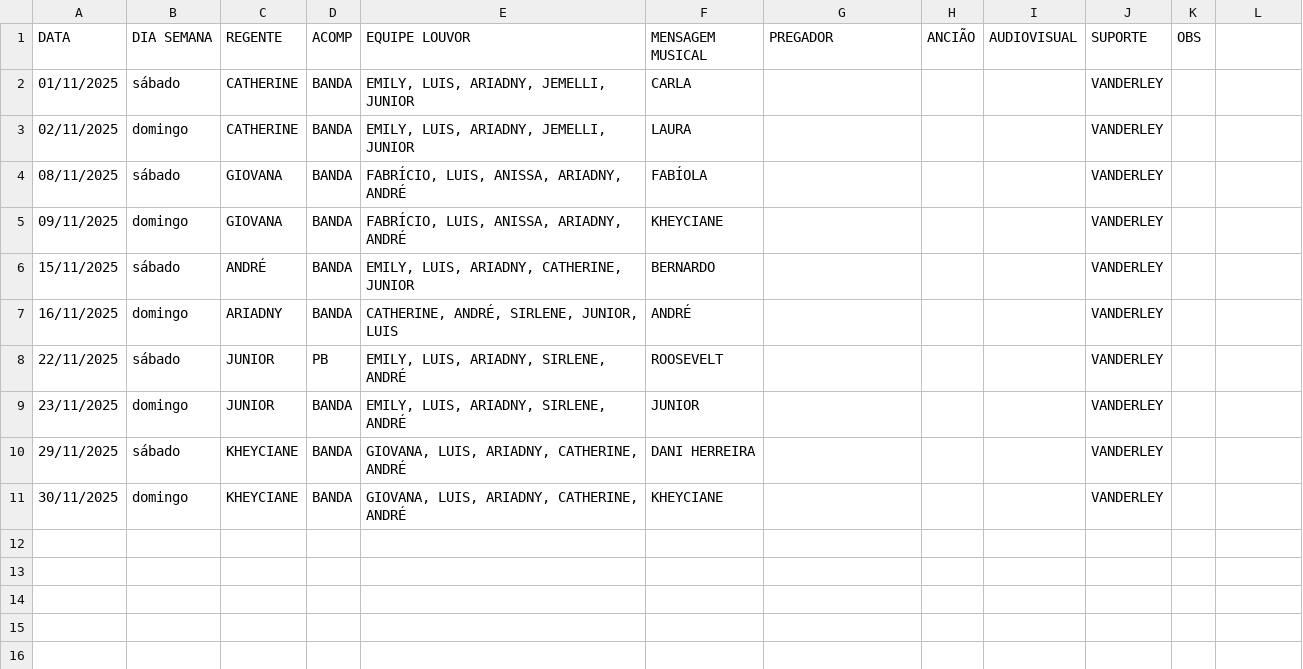
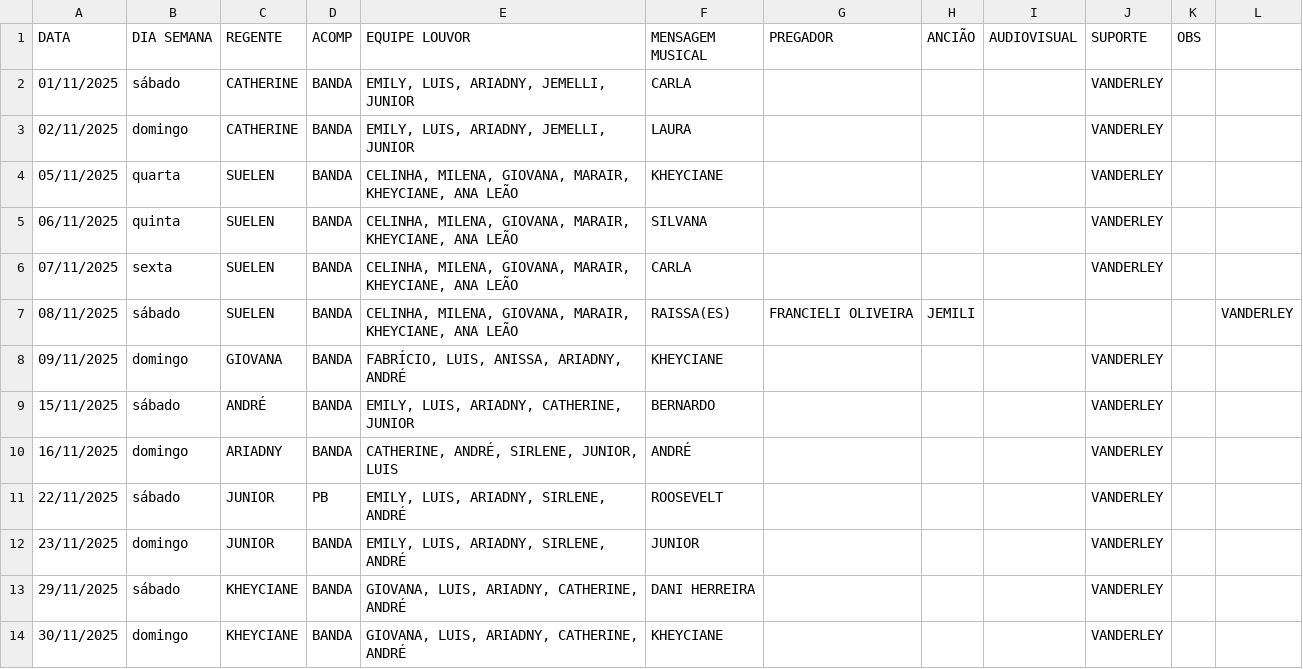
Before and after one commit to NatanBudny/EscalaMusica, a CSV file: docs/atual.csv, drawn as a sheet.

Commit message:
Update atual.csv with additional service dates
Added new entries for Wednesday, Thursday, and Friday services in November 2025.

```diff
--- a/docs/atual.csv
+++ b/docs/atual.csv
@@ -3,3 +3,6 @@ DATA,DIA SEMANA,REGENTE,ACOMP,EQUIPE LOUVOR,MENSAGEM MUSICAL,PREGADOR,ANCIÃO,AU
 02/11/2025,domingo,CATHERINE,BANDA,"EMILY, LUIS, ARIADNY, JEMELLI, JUNIOR",LAURA,,,,VANDERLEY,
-08/11/2025,sábado,GIOVANA,BANDA,"FABRÍCIO, LUIS, ANISSA, ARIADNY, ANDRÉ",FABÍOLA,,,,VANDERLEY,
+05/11/2025,quarta,SUELEN,BANDA,"CELINHA, MILENA, GIOVANA, MARAIR, KHEYCIANE, ANA LEÃO",KHEYCIANE,,,,VANDERLEY,
+06/11/2025,quinta,SUELEN,BANDA,"CELINHA, MILENA, GIOVANA, MARAIR, KHEYCIANE, ANA LEÃO",SILVANA,,,,VANDERLEY,
+07/11/2025,sexta,SUELEN,BANDA,"CELINHA, MILENA, GIOVANA, MARAIR, KHEYCIANE, ANA LEÃO",CARLA,,,,VANDERLEY,
+08/11/2025,sábado,SUELEN,BANDA,"CELINHA, MILENA, GIOVANA, MARAIR, KHEYCIANE, ANA LEÃO",RAISSA(ES),FRANCIELI OLIVEIRA, JEMILI,,,,VANDERLEY,
 09/11/2025,domingo,GIOVANA,BANDA,"FABRÍCIO, LUIS, ANISSA, ARIADNY, ANDRÉ",KHEYCIANE,,,,VANDERLEY,
```
